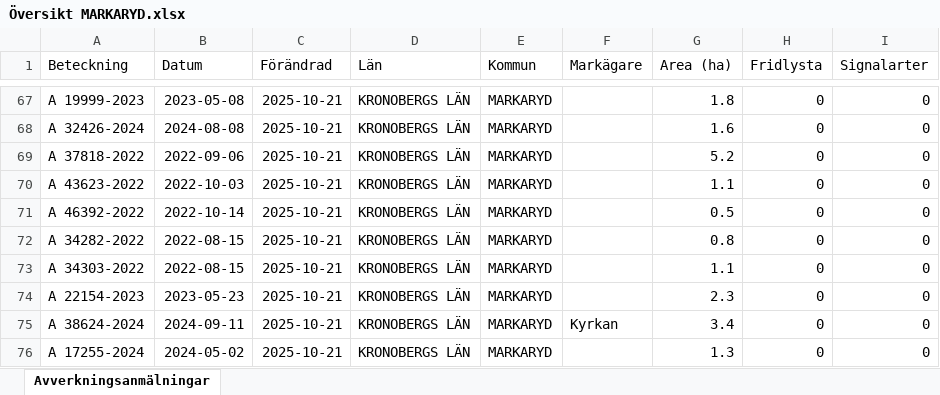
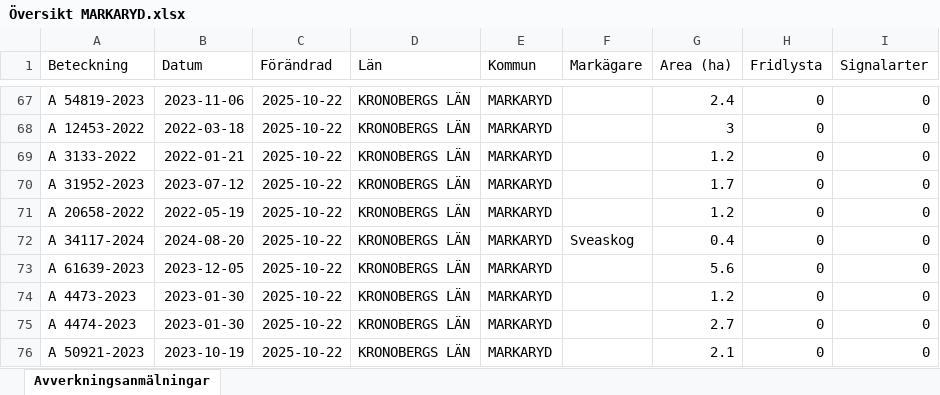
Before and after one commit to klasma/Logging_0767, an Excel workbook: Översikt MARKARYD.xlsx, sheet Avverkningsanmälningar, drawn as a sheet; only a part is shown, gaps mark what is left out; values as stored, in another font and other column widths than the file's, no borders; the diff covers the shown part only; the diff names each change by its address in the sheet, - before the commit and + after, or states it on an @@ line.

```diff
--- a/Översikt MARKARYD.xlsx (sheet Avverkningsanmälningar)
+++ b/Översikt MARKARYD.xlsx (sheet Avverkningsanmälningar)
-A67 (Beteckning): A 19999-2023
+A67 (Beteckning): A 54819-2023
-B67 (Datum): 2023-05-08
+B67 (Datum): 2023-11-06
-C67:C76 (Förändrad): 2025-10-21
+C67:C76 (Förändrad): 2025-10-22
-G67 (Area (ha)): 1.8
+G67 (Area (ha)): 2.4
-A68 (Beteckning): A 32426-2024
+A68 (Beteckning): A 12453-2022
-B68 (Datum): 2024-08-08
+B68 (Datum): 2022-03-18
-G68 (Area (ha)): 1.6
+G68 (Area (ha)): 3
-A69 (Beteckning): A 37818-2022
+A69 (Beteckning): A 3133-2022
-B69 (Datum): 2022-09-06
+B69 (Datum): 2022-01-21
-G69 (Area (ha)): 5.2
+G69 (Area (ha)): 1.2
-A70 (Beteckning): A 43623-2022
+A70 (Beteckning): A 31952-2023
-B70 (Datum): 2022-10-03
+B70 (Datum): 2023-07-12
-G70 (Area (ha)): 1.1
+G70 (Area (ha)): 1.7
-A71 (Beteckning): A 46392-2022
+A71 (Beteckning): A 20658-2022
-B71 (Datum): 2022-10-14
+B71 (Datum): 2022-05-19
-G71 (Area (ha)): 0.5
+G71 (Area (ha)): 1.2
-A72 (Beteckning): A 34282-2022
+A72 (Beteckning): A 34117-2024
-B72 (Datum): 2022-08-15
+B72 (Datum): 2024-08-20
-F72 (Markägare): (empty)
+F72 (Markägare): Sveaskog
-G72 (Area (ha)): 0.8
+G72 (Area (ha)): 0.4
-A73 (Beteckning): A 34303-2022
+A73 (Beteckning): A 61639-2023
-B73 (Datum): 2022-08-15
+B73 (Datum): 2023-12-05
-G73 (Area (ha)): 1.1
+G73 (Area (ha)): 5.6
-A74 (Beteckning): A 22154-2023
+A74 (Beteckning): A 4473-2023
-B74 (Datum): 2023-05-23
+B74 (Datum): 2023-01-30
-G74 (Area (ha)): 2.3
+G74 (Area (ha)): 1.2
-A75 (Beteckning): A 38624-2024
+A75 (Beteckning): A 4474-2023
-B75 (Datum): 2024-09-11
+B75 (Datum): 2023-01-30
-F75 (Markägare): Kyrkan
+F75 (Markägare): (empty)
-G75 (Area (ha)): 3.4
+G75 (Area (ha)): 2.7
-A76 (Beteckning): A 17255-2024
+A76 (Beteckning): A 50921-2023
-B76 (Datum): 2024-05-02
+B76 (Datum): 2023-10-19
-G76 (Area (ha)): 1.3
+G76 (Area (ha)): 2.1
```
Also changed, not shown: 1622 edited cells elsewhere in this sheet, artfynd/A 27619-2022 artfynd.xlsx, artfynd/A 29201-2025 artfynd.xlsx, 34 other files.
